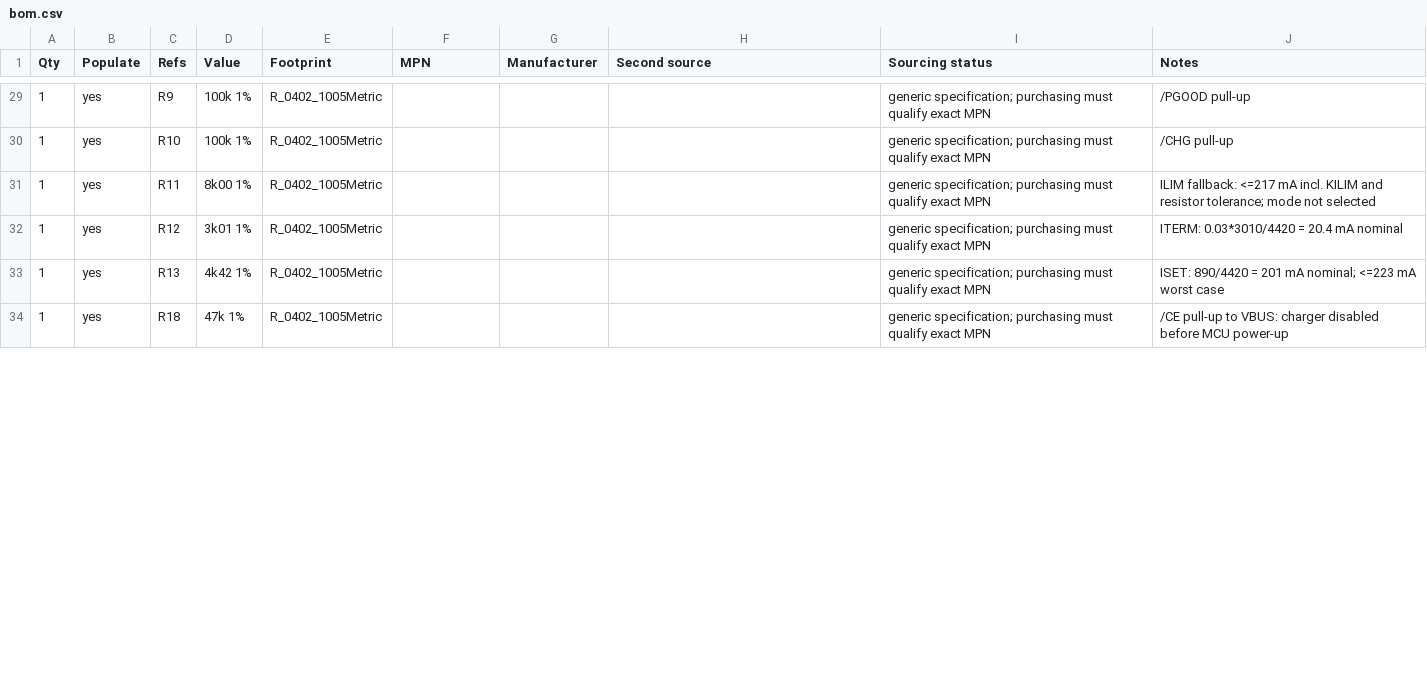
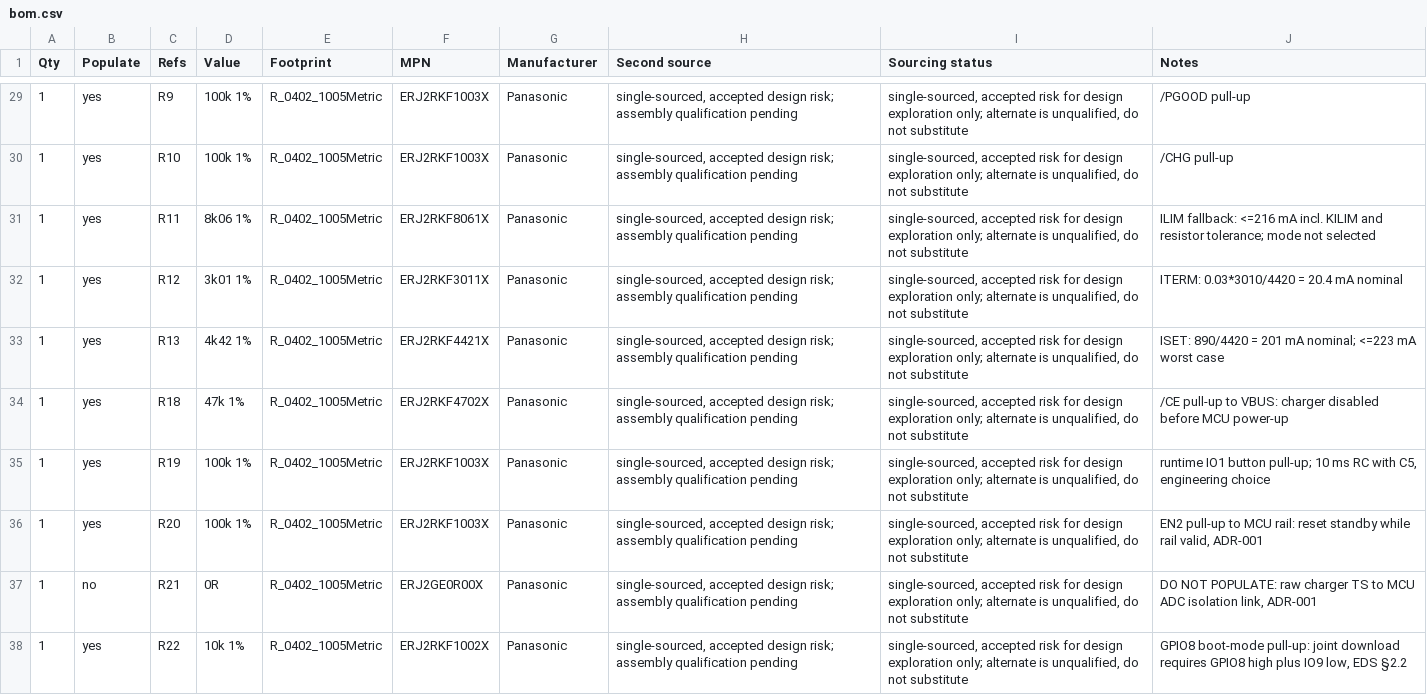
Before and after one commit to marcelpetrick/sensorly-unhinged, a CSV file: hardware/outputs/bom.csv, drawn as a sheet; only a part is shown, gaps mark what is left out; the diff covers the shown part only.

```diff
--- a/hardware/outputs/bom.csv
+++ b/hardware/outputs/bom.csv
@@ -29,6 +29,10 @@ Qty,Populate,Refs,Value,Footprint,MPN,Manufacturer,Second source,Sourcing status
-1,yes,R9,100k 1%,R_0402_1005Metric,,,,generic specification; purchasing must qualify exact MPN,/PGOOD pull-up
-1,yes,R10,100k 1%,R_0402_1005Metric,,,,generic specification; purchasing must qualify exact MPN,/CHG pull-up
-1,yes,R11,8k00 1%,R_0402_1005Metric,,,,generic specification; purchasing must qualify exact MPN,ILIM fallback: <=217 mA incl. KILIM and resistor tolerance; mode not selected
-1,yes,R12,3k01 1%,R_0402_1005Metric,,,,generic specification; purchasing must qualify exact MPN,ITERM: 0.03*3010/4420 = 20.4 mA nominal
-1,yes,R13,4k42 1%,R_0402_1005Metric,,,,generic specification; purchasing must qualify exact MPN,ISET: 890/4420 = 201 mA nominal; <=223 mA worst case
-1,yes,R18,47k 1%,R_0402_1005Metric,,,,generic specification; purchasing must qualify exact MPN,/CE pull-up to VBUS: charger disabled before MCU power-up
+1,yes,R9,100k 1%,R_0402_1005Metric,ERJ2RKF1003X,Panasonic,"single-sourced, accepted design risk; assembly qualification pending","single-sourced, accepted risk for design exploration only; alternate is unqualified, do not substitute",/PGOOD pull-up
+1,yes,R10,100k 1%,R_0402_1005Metric,ERJ2RKF1003X,Panasonic,"single-sourced, accepted design risk; assembly qualification pending","single-sourced, accepted risk for design exploration only; alternate is unqualified, do not substitute",/CHG pull-up
+1,yes,R11,8k06 1%,R_0402_1005Metric,ERJ2RKF8061X,Panasonic,"single-sourced, accepted design risk; assembly qualification pending","single-sourced, accepted risk for design exploration only; alternate is unqualified, do not substitute",ILIM fallback: <=216 mA incl. KILIM and resistor tolerance; mode not selected
+1,yes,R12,3k01 1%,R_0402_1005Metric,ERJ2RKF3011X,Panasonic,"single-sourced, accepted design risk; assembly qualification pending","single-sourced, accepted risk for design exploration only; alternate is unqualified, do not substitute",ITERM: 0.03*3010/4420 = 20.4 mA nominal
+1,yes,R13,4k42 1%,R_0402_1005Metric,ERJ2RKF4421X,Panasonic,"single-sourced, accepted design risk; assembly qualification pending","single-sourced, accepted risk for design exploration only; alternate is unqualified, do not substitute",ISET: 890/4420 = 201 mA nominal; <=223 mA worst case
+1,yes,R18,47k 1%,R_0402_1005Metric,ERJ2RKF4702X,Panasonic,"single-sourced, accepted design risk; assembly qualification pending","single-sourced, accepted risk for design exploration only; alternate is unqualified, do not substitute",/CE pull-up to VBUS: charger disabled before MCU power-up
+1,yes,R19,100k 1%,R_0402_1005Metric,ERJ2RKF1003X,Panasonic,"single-sourced, accepted design risk; assembly qualification pending","single-sourced, accepted risk for design exploration only; alternate is unqualified, do not substitute","runtime IO1 button pull-up; 10 ms RC with C5, engineering choice"
+1,yes,R20,100k 1%,R_0402_1005Metric,ERJ2RKF1003X,Panasonic,"single-sourced, accepted design risk; assembly qualification pending","single-sourced, accepted risk for design exploration only; alternate is unqualified, do not substitute","EN2 pull-up to MCU rail: reset standby while rail valid, ADR-001"
+1,no,R21,0R,R_0402_1005Metric,ERJ2GE0R00X,Panasonic,"single-sourced, accepted design risk; assembly qualification pending","single-sourced, accepted risk for design exploration only; alternate is unqualified, do not substitute","DO NOT POPULATE: raw charger TS to MCU ADC isolation link, ADR-001"
+1,yes,R22,10k 1%,R_0402_1005Metric,ERJ2RKF1002X,Panasonic,"single-sourced, accepted design risk; assembly qualification pending","single-sourced, accepted risk for design exploration only; alternate is unqualified, do not substitute","GPIO8 boot-mode pull-up: joint download requires GPIO8 high plus IO9 low, EDS §2.2"
```
Also changed, not shown: 126 edited cells elsewhere in this file, 12 other files.
